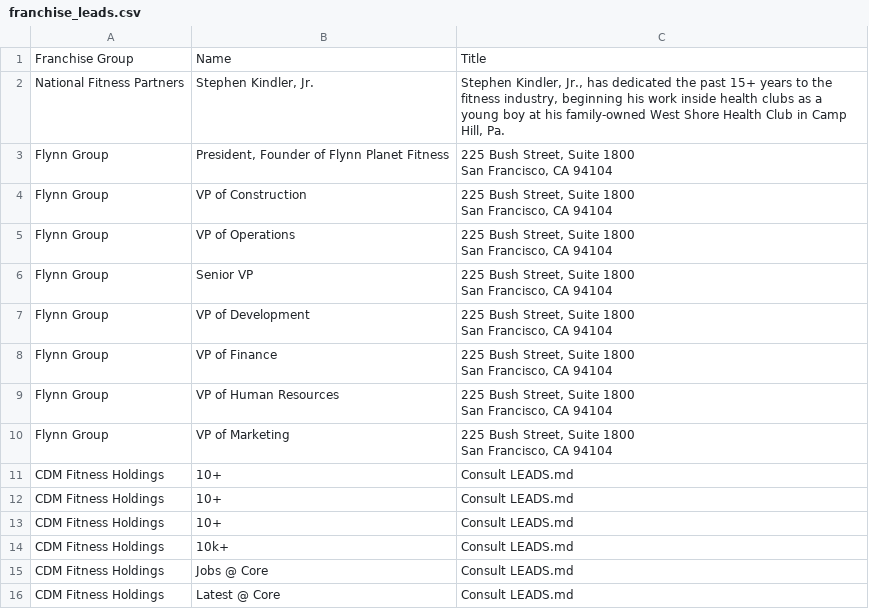
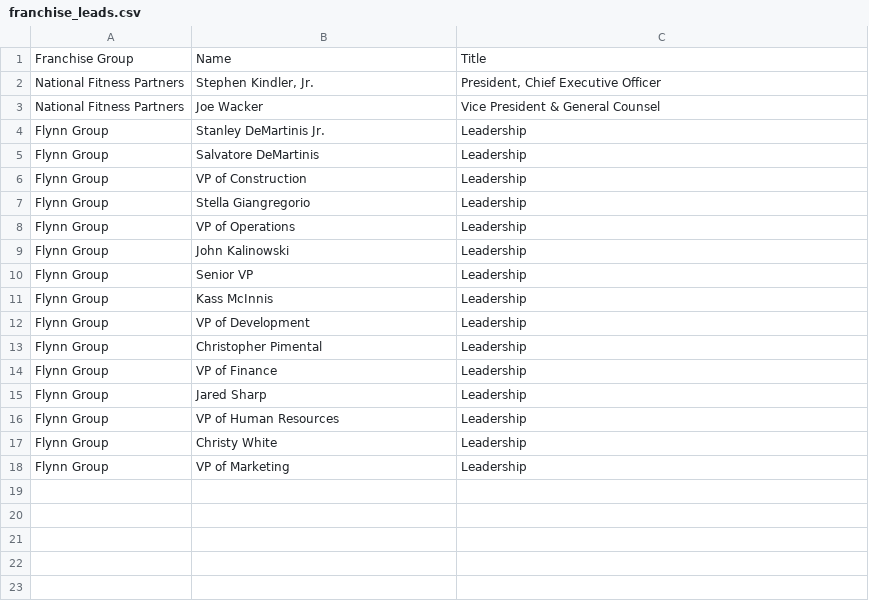
Before and after one commit to robertpelloni/planet_fitness_stepmaniax_agent, a CSV file: franchise_leads.csv, drawn as a sheet.

```diff
--- a/franchise_leads.csv
+++ b/franchise_leads.csv
@@ -1,24 +1,18 @@
 Franchise Group,Name,Title
-National Fitness Partners,"Stephen Kindler, Jr.","Stephen Kindler, Jr., has dedicated the past 15+ years to the fitness industry, beginning his work inside health clubs as a young boy at his family-owned West Shore Health Club in Camp Hill, Pa."
-Flynn Group,"President, Founder of Flynn Planet Fitness","225 Bush Street, Suite 1800
-San Francisco, CA 94104"
-Flynn Group,VP of Construction,"225 Bush Street, Suite 1800
-San Francisco, CA 94104"
-Flynn Group,VP of Operations,"225 Bush Street, Suite 1800
-San Francisco, CA 94104"
-Flynn Group,Senior VP,"225 Bush Street, Suite 1800
-San Francisco, CA 94104"
-Flynn Group,VP of Development,"225 Bush Street, Suite 1800
-San Francisco, CA 94104"
-Flynn Group,VP of Finance,"225 Bush Street, Suite 1800
-San Francisco, CA 94104"
-Flynn Group,VP of Human Resources,"225 Bush Street, Suite 1800
-San Francisco, CA 94104"
-Flynn Group,VP of Marketing,"225 Bush Street, Suite 1800
-San Francisco, CA 94104"
-CDM Fitness Holdings,10+,Consult LEADS.md
-CDM Fitness Holdings,10+,Consult LEADS.md
-CDM Fitness Holdings,10+,Consult LEADS.md
-CDM Fitness Holdings,10k+,Consult LEADS.md
-CDM Fitness Holdings,Jobs @ Core,Consult LEADS.md
-CDM Fitness Holdings,Latest @ Core,Consult LEADS.md
+National Fitness Partners,"Stephen Kindler, Jr.","President, Chief Executive Officer"
+National Fitness Partners,Joe Wacker,Vice President & General Counsel
+Flynn Group,Stanley DeMartinis Jr.,Leadership
+Flynn Group,Salvatore DeMartinis,Leadership
+Flynn Group,VP of Construction,Leadership
+Flynn Group,Stella Giangregorio,Leadership
+Flynn Group,VP of Operations,Leadership
+Flynn Group,John Kalinowski,Leadership
+Flynn Group,Senior VP,Leadership
+Flynn Group,Kass McInnis,Leadership
+Flynn Group,VP of Development,Leadership
+Flynn Group,Christopher Pimental,Leadership
+Flynn Group,VP of Finance,Leadership
+Flynn Group,Jared Sharp,Leadership
+Flynn Group,VP of Human Resources,Leadership
+Flynn Group,Christy White,Leadership
+Flynn Group,VP of Marketing,Leadership
```
Also changed, not shown: 16 other files.
